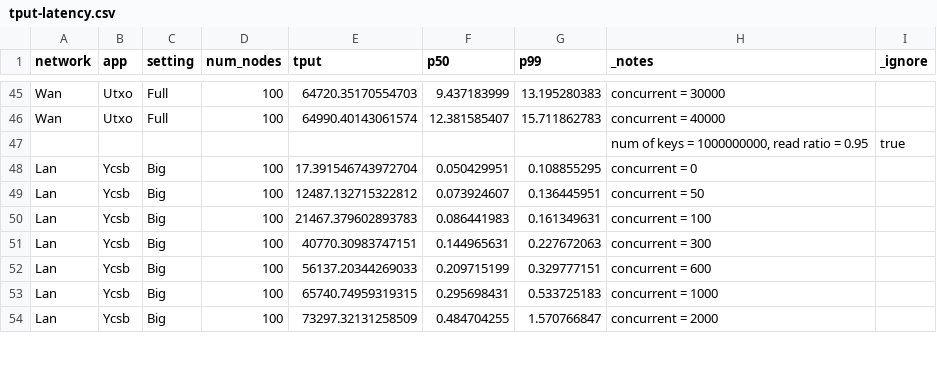
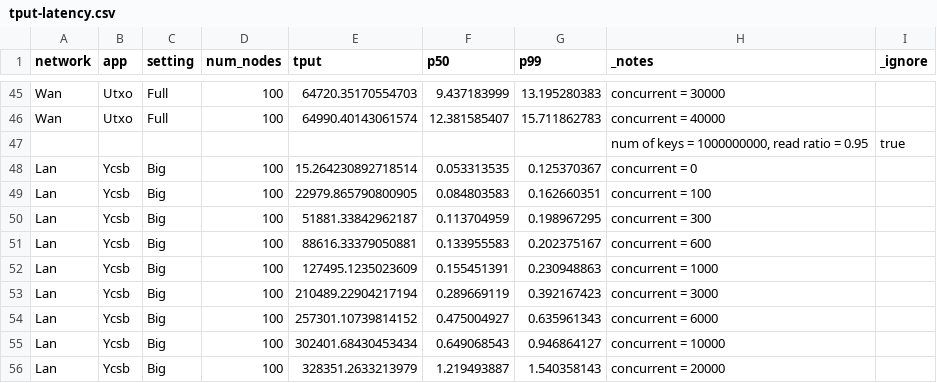
Before and after one commit to sgdxbc/big3, a CSV file: data/tput-latency.csv, drawn as a sheet; only a part is shown, gaps mark what is left out; the diff covers the shown part only.

```diff
--- a/data/tput-latency.csv
+++ b/data/tput-latency.csv
@@ -47,8 +47,10 @@ Wan,Utxo,Full,100,64990.40143061574,12.381585407,15.711862783,"concurrent = 4000
 ,,,,,,,"num of keys = 1000000000, read ratio = 0.95",true
-Lan,Ycsb,Big,100,17.391546743972704,0.050429951,0.108855295,"concurrent = 0"
-Lan,Ycsb,Big,100,12487.132715322812,0.073924607,0.136445951,"concurrent = 50"
-Lan,Ycsb,Big,100,21467.379602893783,0.086441983,0.161349631,"concurrent = 100"
-Lan,Ycsb,Big,100,40770.30983747151,0.144965631,0.227672063,"concurrent = 300"
-Lan,Ycsb,Big,100,56137.20344269033,0.209715199,0.329777151,"concurrent = 600"
-Lan,Ycsb,Big,100,65740.74959319315,0.295698431,0.533725183,"concurrent = 1000"
-Lan,Ycsb,Big,100,73297.32131258509,0.484704255,1.570766847,"concurrent = 2000"
+Lan,Ycsb,Big,100,15.264230892718514,0.053313535,0.125370367,"concurrent = 0"
+Lan,Ycsb,Big,100,22979.865790800905,0.084803583,0.162660351,"concurrent = 100"
+Lan,Ycsb,Big,100,51881.33842962187,0.113704959,0.198967295,"concurrent = 300"
+Lan,Ycsb,Big,100,88616.33379050881,0.133955583,0.202375167,"concurrent = 600"
+Lan,Ycsb,Big,100,127495.1235023609,0.155451391,0.230948863,"concurrent = 1000"
+Lan,Ycsb,Big,100,210489.22904217194,0.289669119,0.392167423,"concurrent = 3000"
+Lan,Ycsb,Big,100,257301.10739814152,0.475004927,0.635961343,"concurrent = 6000"
+Lan,Ycsb,Big,100,302401.68430453434,0.649068543,0.946864127,"concurrent = 10000"
+Lan,Ycsb,Big,100,328351.2633213979,1.219493887,1.540358143,"concurrent = 20000"
```
Also changed, not shown: 4 edited cells elsewhere in this file, data/tput-latency-scratch.csv, 8 other files.
